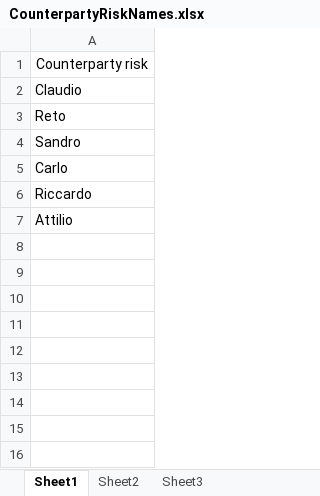
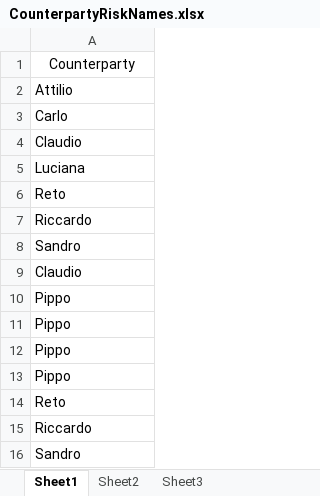
Before and after one commit to PsaksuMeRap/AAA, an Excel workbook: System/adviceManagement/unitTests/files/CounterpartyRiskNames.xlsx, sheet Sheet1, drawn as a sheet; values as stored, in another font and other column widths than the file's, no borders; addresses are those after the commit; the diff names each change by its address in the sheet, - before the commit and + after, or states it on an @@ line.

Commit message:
Transazioni csv.xlsx

```diff
--- a/System/adviceManagement/unitTests/files/CounterpartyRiskNames.xlsx (sheet Sheet1)
+++ b/System/adviceManagement/unitTests/files/CounterpartyRiskNames.xlsx (sheet Sheet1)
-A1: Counterparty risk
+A1: Counterparty
-row 7: Attilio
+row 2: Attilio
+row 3: Carlo
+row 5: Luciana
+row 7: Riccardo
+row 9: Claudio
-A10: Carlo
+A10: Pippo
+row 11: Pippo
+row 12: Pippo
+row 13: Pippo
+row 14: Reto
+row 16: Sandro
```
Also changed, not shown: 1 other file.
